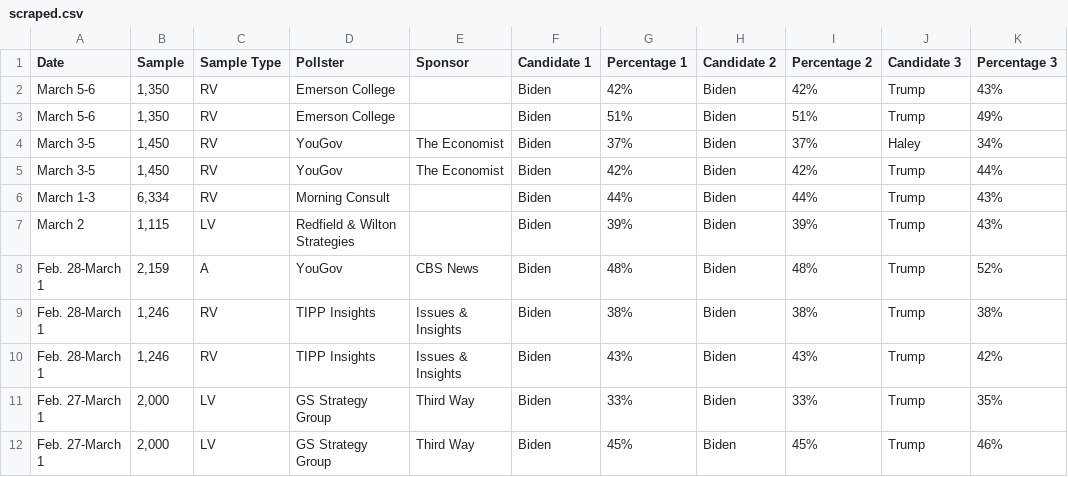
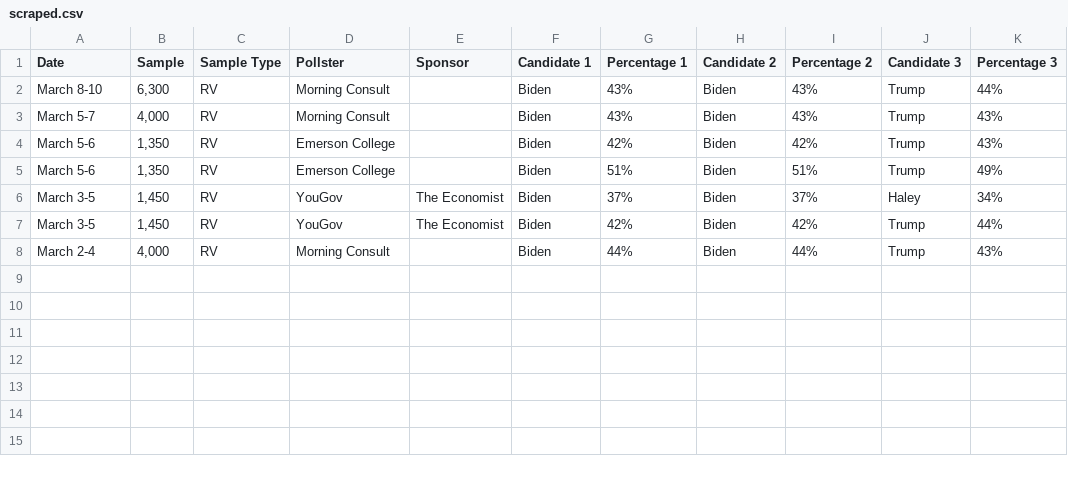
Before and after one commit to bi-cnc/USA_president_2024, a CSV file: scraped.csv, drawn as a sheet.

Commit message:
Update scraped.csv

```diff
--- a/scraped.csv
+++ b/scraped.csv
@@ -1,2 +1,4 @@
 Date,Sample,Sample Type,Pollster,Sponsor,Candidate 1,Percentage 1,Candidate 2,Percentage 2,Candidate 3,Percentage 3
+March 8-10,"6,300",RV,Morning Consult,,Biden,43%,Biden,43%,Trump,44%
+March 5-7,"4,000",RV,Morning Consult,,Biden,43%,Biden,43%,Trump,43%
 March 5-6,"1,350",RV,Emerson College,,Biden,42%,Biden,42%,Trump,43%
@@ -5,8 +7,2 @@ March 3-5,"1,450",RV,YouGov,The Economist,Biden,37%,Biden,37%,Haley,34%
 March 3-5,"1,450",RV,YouGov,The Economist,Biden,42%,Biden,42%,Trump,44%
-March 1-3,"6,334",RV,Morning Consult,,Biden,44%,Biden,44%,Trump,43%
-March 2,"1,115",LV,Redfield & Wilton Strategies,,Biden,39%,Biden,39%,Trump,43%
-Feb. 28-March 1,"2,159",A,YouGov,CBS News,Biden,48%,Biden,48%,Trump,52%
-Feb. 28-March 1,"1,246",RV,TIPP Insights,Issues & Insights,Biden,38%,Biden,38%,Trump,38%
-Feb. 28-March 1,"1,246",RV,TIPP Insights,Issues & Insights,Biden,43%,Biden,43%,Trump,42%
-Feb. 27-March 1,"2,000",LV,GS Strategy Group,Third Way,Biden,33%,Biden,33%,Trump,35%
-Feb. 27-March 1,"2,000",LV,GS Strategy Group,Third Way,Biden,45%,Biden,45%,Trump,46%
+March 2-4,"4,000",RV,Morning Consult,,Biden,44%,Biden,44%,Trump,43%
```
